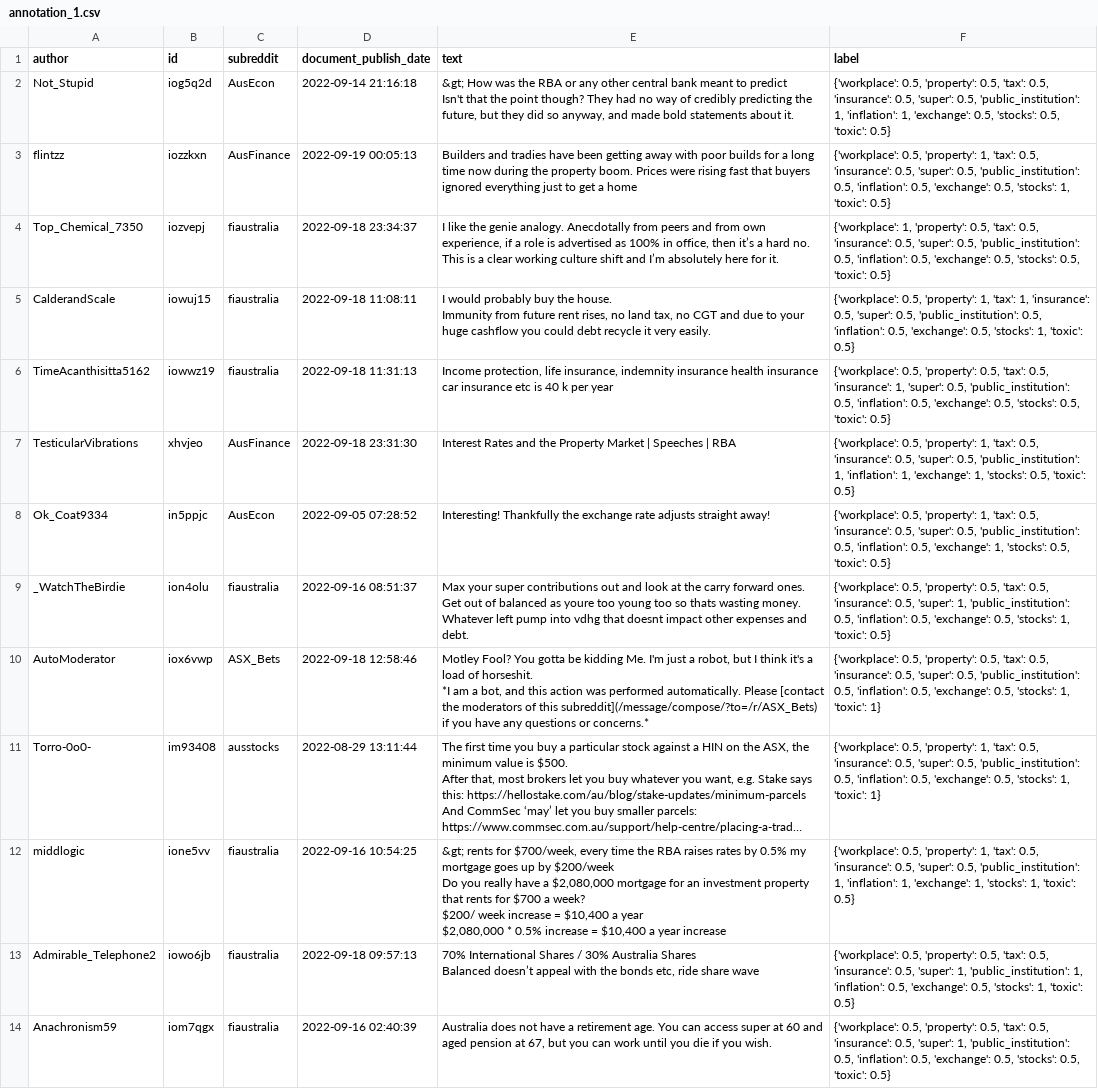
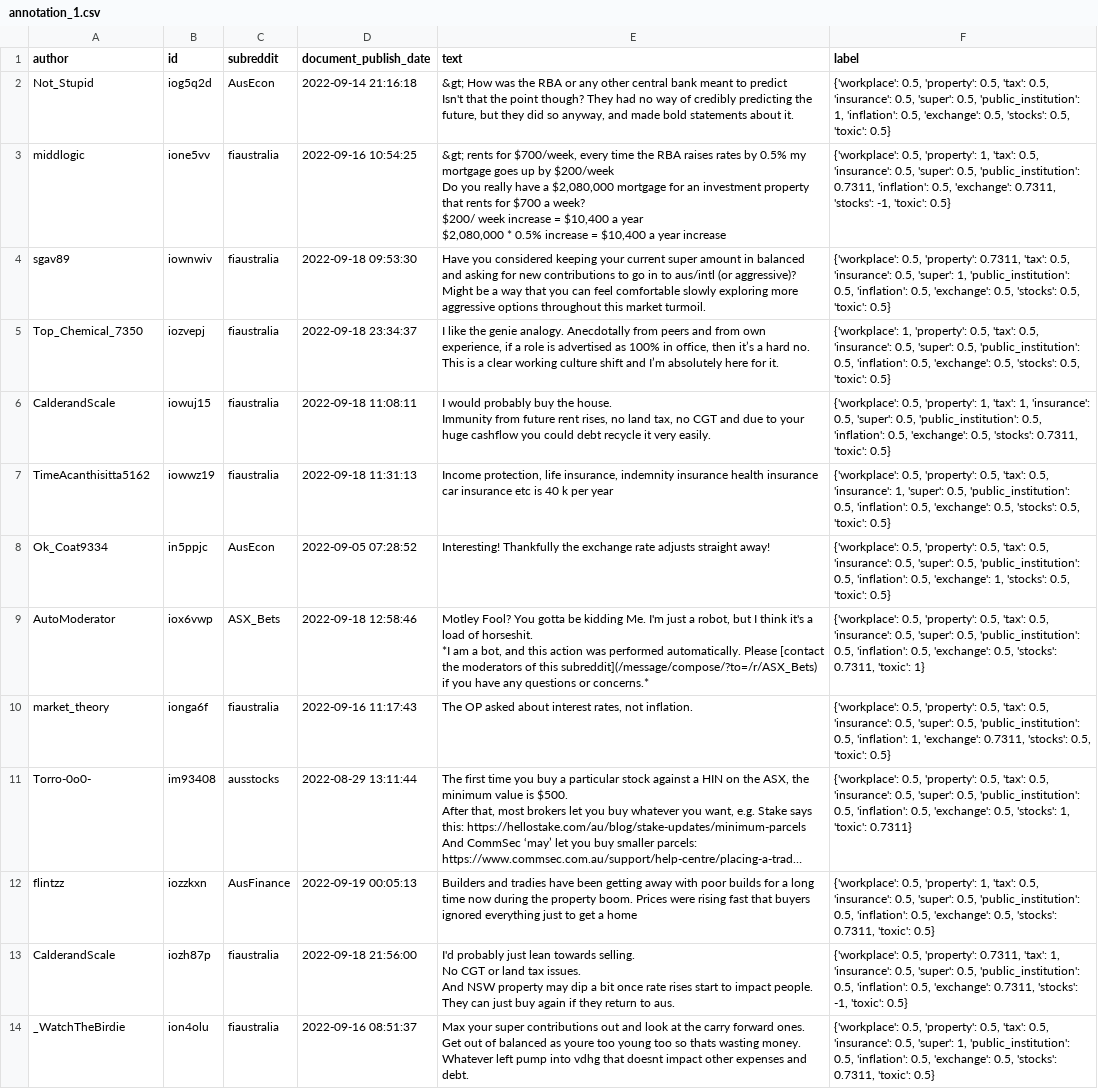
Before and after one commit to samhardyhey/blog-multi-label, a CSV file: output/annotation_1.csv, drawn as a sheet; only a part is shown; the shorter side is filled out with more unchanged rows; long unchanged cells end in …; removed rows and columns are numbered as before the commit, all else as after; ↵ is a line break in a cell; the diff covers the shown part only; the diff names each change by its address in the sheet, - before the commit and + after, or states it on an @@ line.

```diff
--- a/output/annotation_1.csv
+++ b/output/annotation_1.csv
-F2 (label): …1, 'inflation': 1, 'exchange': 0.5,…
+F2 (label): …1, 'inflation': 0.5, 'exchange': 0.5,…
-row 3: flintzz | iozzkxn | AusFinance | 2022-09-19 00:05:13 | Builders and tradies have been getting away with poor builds for a long time now during the property boom. Prices were rising fast that buyers ignored everything just to get a home | {'workplace': 0.5, 'property': 1, 'tax': 0.5, 'insurance': 0.5, 'super': 0.5, 'public_institution': 0.5, 'inflation': 0.5, 'exchange': 0.5, 'stocks': 1, 'toxic': 0.5}
+row 3: middlogic | ione5vv | fiaustralia | 2022-09-16 10:54:25 | &gt; rents for $700/week, every time the RBA raises rates by 0.5% my mortgage goes up by $200/week ↵ Do you really have a $2,080,000 mortgage for an investment property that rents for $700 a week? ↵ $200/ week increase = $10,400 a year ↵ $2,080,000 * 0.5% increase = $10,400 a year increase | {'workplace': 0.5, 'property': 1, 'tax': 0.5, 'insurance': 0.5, 'super': 0.5, 'public_institution': 0.7311, 'inflation': 0.5, 'exchange': 0.7311, 'stocks': -1, 'toxic': 0.5}
+row 4: sgav89 | iownwiv | fiaustralia | 2022-09-18 09:53:30 | Have you considered keeping your current super amount in balanced and asking for new contributions to go in to aus/intl (or aggressive)? ↵ Might be a way that you can feel comfortable slowly exploring more aggressive options throughout this market turmoil. | {'workplace': 0.5, 'property': 0.7311, 'tax': 0.5, 'insurance': 0.5, 'super': 1, 'public_institution': 0.5, 'inflation': 0.5, 'exchange': 0.5, 'stocks': 0.5, 'toxic': 0.5}
-F6 (label): …0.5, 'stocks': 1, 'toxic': 0.5}
+F6 (label): …0.5, 'stocks': 0.7311, 'toxic': 0.5}
-row 7: TesticularVibrations | xhvjeo | AusFinance | 2022-09-18 23:31:30 | Interest Rates and the Property Market | Speeches | RBA | {'workplace': 0.5, 'property': 1, 'tax': 0.5, 'insurance': 0.5, 'super': 0.5, 'public_institution': 1, 'inflation': 1, 'exchange': 1, 'stocks': 0.5, 'toxic': 0.5}
-F8 (label): …0.5, 'property': 1, 'tax': 0.5,…
+F8 (label): …0.5, 'property': 0.5, 'tax': 0.5,…
-row 9: _WatchTheBirdie | ion4olu | fiaustralia | 2022-09-16 08:51:37 | Max your super contributions out and look at the carry forward ones. ↵ Get out of balanced as youre too young too so thats wasting money. ↵ Whatever left pump into vdhg that doesnt impact other expenses and debt. | {'workplace': 0.5, 'property': 0.5, 'tax': 0.5, 'insurance': 0.5, 'super': 1, 'public_institution': 0.5, 'inflation': 0.5, 'exchange': 0.5, 'stocks': 1, 'toxic': 0.5}
-F9 (label): …0.5, 'stocks': 1, 'toxic': 1}
+F9 (label): …0.5, 'stocks': 0.7311, 'toxic': 1}
+row 10: market_theory | ionga6f | fiaustralia | 2022-09-16 11:17:43 | The OP asked about interest rates, not inflation. | {'workplace': 0.5, 'property': 0.5, 'tax': 0.5, 'insurance': 0.5, 'super': 0.5, 'public_institution': 0.5, 'inflation': 1, 'exchange': 0.7311, 'stocks': 0.5, 'toxic': 0.5}
-F11 (label): …0.5, 'property': 1, 'tax': 0.5, 'insurance': 0.5, 'super': 0.5, 'public_institution': 0.5, 'inflation': 0.5, 'exchange': 0.5, 'stocks': 1, 'toxic': 1}
+F11 (label): …0.5, 'property': 0.5, 'tax': 0.5, 'insurance': 0.5, 'super': 0.5, 'public_institution': 0.5, 'inflation': 0.5, 'exchange': 0.5, 'stocks': 1, 'toxic': 0.7311}
-row 12: middlogic | ione5vv | fiaustralia | 2022-09-16 10:54:25 | &gt; rents for $700/week, every time the RBA raises rates by 0.5% my mortgage goes up by $200/week ↵ Do you really have a $2,080,000 mortgage for an investment property that rents for $700 a week? ↵ $200/ week increase = $10,400 a year ↵ $2,080,000 * 0.5% increase = $10,400 a year increase | {'workplace': 0.5, 'property': 1, 'tax': 0.5, 'insurance': 0.5, 'super': 0.5, 'public_institution': 1, 'inflation': 1, 'exchange': 1, 'stocks': 1, 'toxic': 0.5}
-row 13: Admirable_Telephone2 | iowo6jb | fiaustralia | 2022-09-18 09:57:13 | 70% International Shares / 30% Australia Shares ↵ Balanced doesn’t appeal with the bonds etc, ride share wave | {'workplace': 0.5, 'property': 0.5, 'tax': 0.5, 'insurance': 0.5, 'super': 1, 'public_institution': 1, 'inflation': 0.5, 'exchange': 0.5, 'stocks': 1, 'toxic': 0.5}
+row 12: flintzz | iozzkxn | AusFinance | 2022-09-19 00:05:13 | Builders and tradies have been getting away with poor builds for a long time now during the property boom. Prices were rising fast that buyers ignored everything just to get a home | {'workplace': 0.5, 'property': 1, 'tax': 0.5, 'insurance': 0.5, 'super': 0.5, 'public_institution': 0.5, 'inflation': 0.5, 'exchange': 0.5, 'stocks': 0.7311, 'toxic': 0.5}
+row 13: CalderandScale | iozh87p | fiaustralia | 2022-09-18 21:56:00 | I'd probably just lean towards selling. ↵ No CGT or land tax issues. ↵ And NSW property may dip a bit once rate rises start to impact people. ↵ They can just buy again if they return to aus. | {'workplace': 0.5, 'property': 0.7311, 'tax': 1, 'insurance': 0.5, 'super': 0.5, 'public_institution': 0.5, 'inflation': 0.5, 'exchange': 0.7311, 'stocks': -1, 'toxic': 0.5}
+row 14: _WatchTheBirdie | ion4olu | fiaustralia | 2022-09-16 08:51:37 | Max your super contributions out and look at the carry forward ones. ↵ Get out of balanced as youre too young too so thats wasting money. ↵ Whatever left pump into vdhg that doesnt impact other expenses and debt. | {'workplace': 0.5, 'property': 0.5, 'tax': 0.5, 'insurance': 0.5, 'super': 1, 'public_institution': 0.5, 'inflation': 0.5, 'exchange': 0.5, 'stocks': 0.7311, 'toxic': 0.5}
```
Also changed, not shown: 15 added rows, 5 removed rows and 1 moved row elsewhere in this file, 5 other files.
